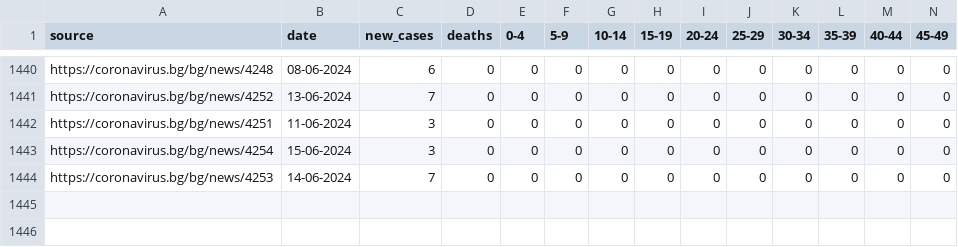
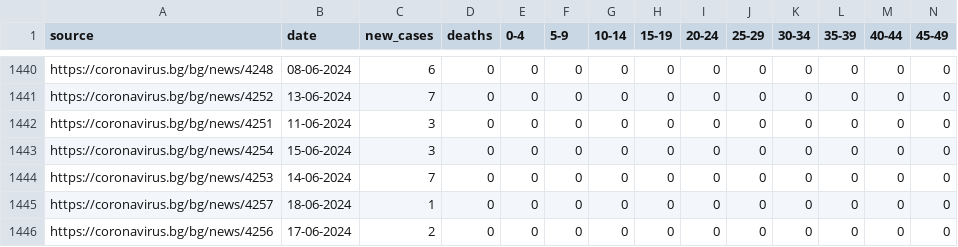
Before and after one commit to georgethebeatle/scrapecorona, a CSV file: covid.csv, drawn as a sheet; only a part is shown, gaps mark what is left out; rows hold the shown columns only; the diff names each change by its address in the sheet, - before the commit and + after, or states it on an @@ line.

Commit message:
Update data

```diff
--- a/covid.csv
+++ b/covid.csv
+row 1445: https://coronavirus.bg/bg/news/4257 | 18-06-2024 | 1 | 0 | 0 | 0 | 0 | 0 | 0 | 0 | 0 | 0 | 0 | 0
+row 1446: https://coronavirus.bg/bg/news/4256 | 17-06-2024 | 2 | 0 | 0 | 0 | 0 | 0 | 0 | 0 | 0 | 0 | 0 | 0
```
Also changed, not shown: 2 other files.
